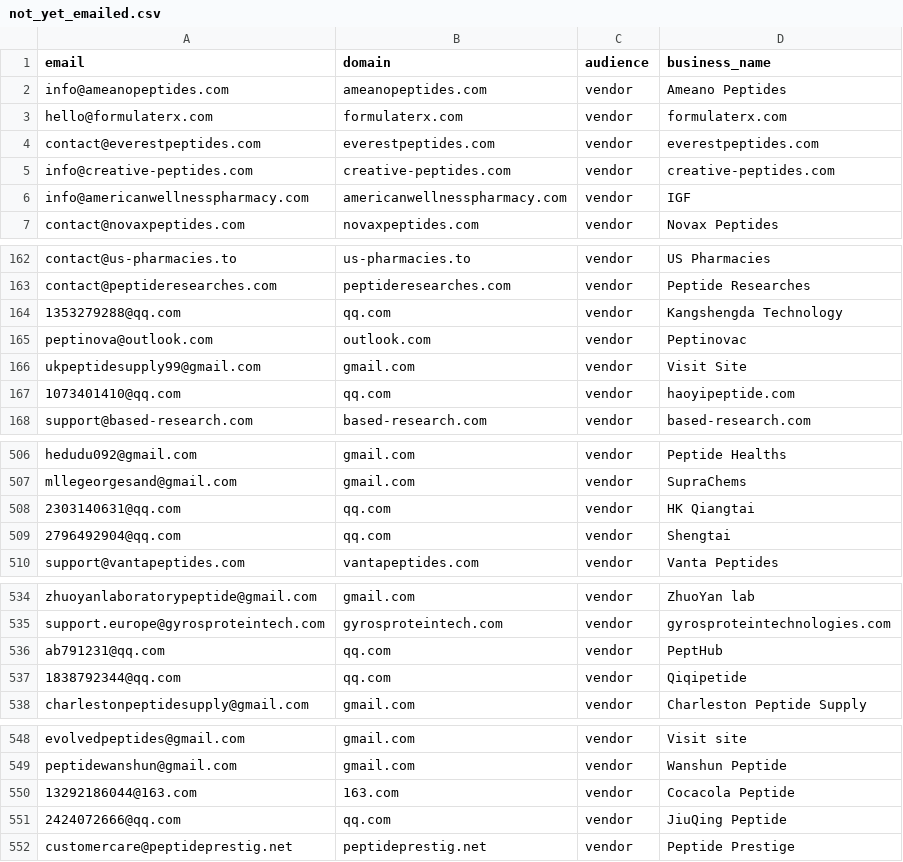
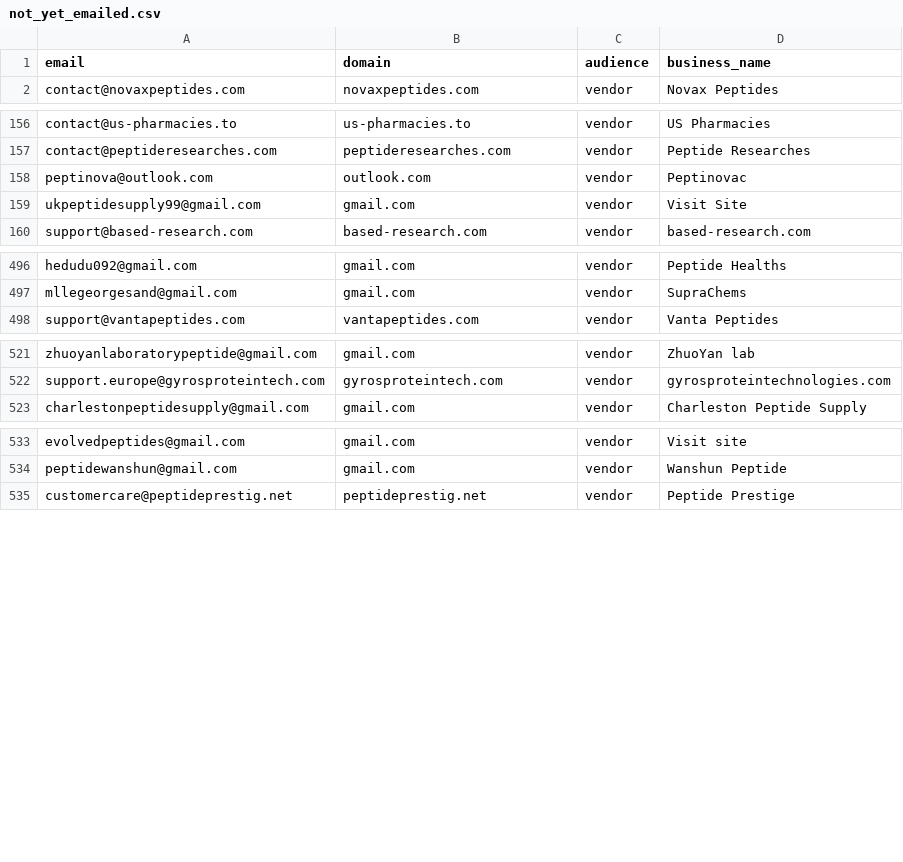
Before and after one commit to cfnoperations1-cell/g, a CSV file: outreach/not_yet_emailed.csv, drawn as a sheet; only a part is shown, gaps mark what is left out; the diff covers the shown part only; the diff names each change by its address in the sheet, - before the commit and + after, or states it on an @@ line.

```diff
--- a/outreach/not_yet_emailed.csv
+++ b/outreach/not_yet_emailed.csv
-row 2: info@ameanopeptides.com | ameanopeptides.com | vendor | Ameano Peptides
-row 3: hello@formulaterx.com | formulaterx.com | vendor | formulaterx.com
-row 4: contact@everestpeptides.com | everestpeptides.com | vendor | everestpeptides.com
-row 5: info@creative-peptides.com | creative-peptides.com | vendor | creative-peptides.com
-row 6: info@americanwellnesspharmacy.com | americanwellnesspharmacy.com | vendor | IGF
-row 164: 1353279288@qq.com | qq.com | vendor | Kangshengda Technology
-row 167: 1073401410@qq.com | qq.com | vendor | haoyipeptide.com
-row 508: 2303140631@qq.com | qq.com | vendor | HK Qiangtai
-row 509: 2796492904@qq.com | qq.com | vendor | Shengtai
-row 536: ab791231@qq.com | qq.com | vendor | PeptHub
-row 537: 1838792344@qq.com | qq.com | vendor | Qiqipetide
-row 550: 13292186044@163.com | 163.com | vendor | Cocacola Peptide
-row 551: 2424072666@qq.com | qq.com | vendor | JiuQing Peptide
```
Also changed, not shown: 4 removed rows elsewhere in this file, outreach/contacted.csv, outreach/sent_log.csv, 4 other files.
